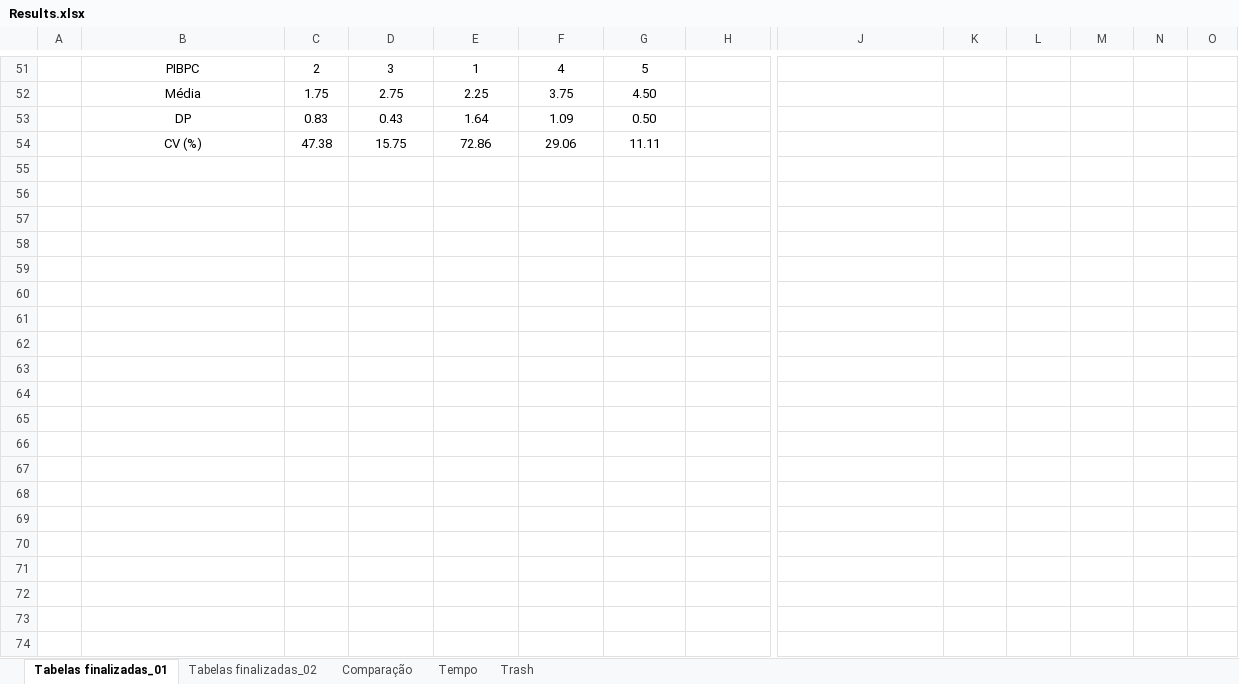
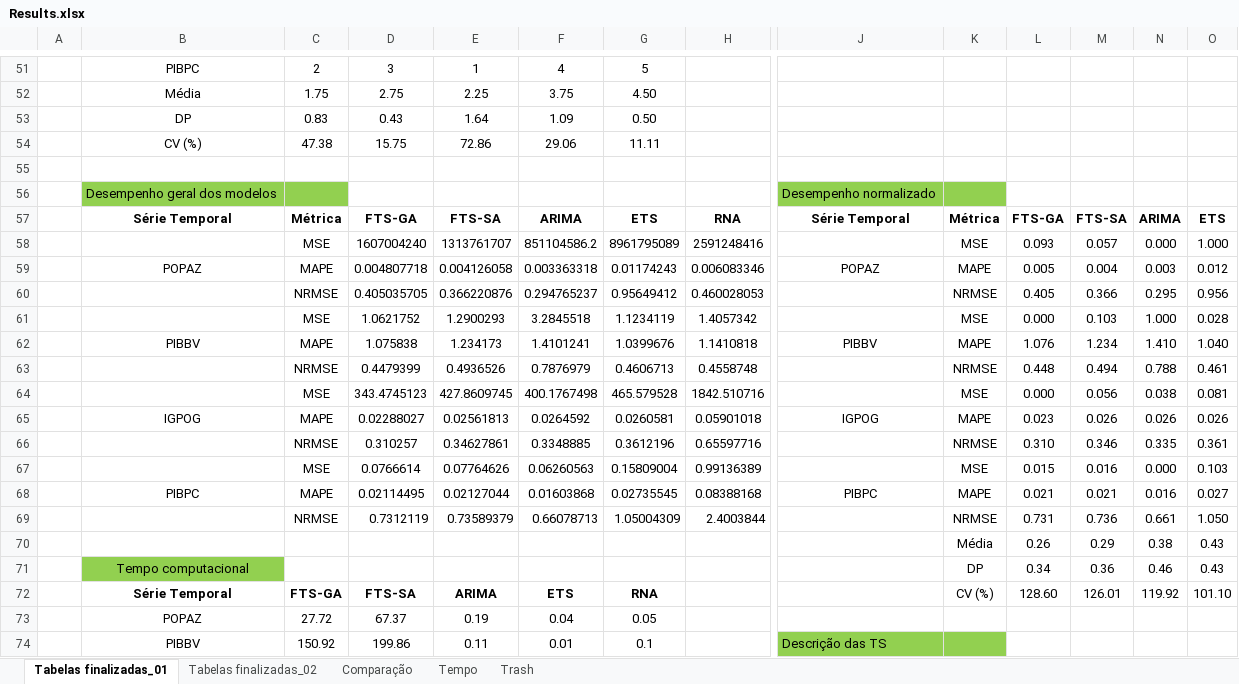
Before and after one commit to jairpaulino/fuzzy-ts-opt, an Excel workbook: fuzzy-ts-opt/Results/Results.xlsx, sheet Tabelas finalizadas_01, drawn as a sheet; only a part is shown, gaps mark what is left out; values as stored, in another font and other column widths than the file's, no borders; conditional formats not drawn; rows hold the shown columns only; the diff covers the shown part only; the diff names each change by its address in the sheet, - before the commit and + after, or states it on an @@ line.

Commit message:
Update Results.xlsx

```diff
--- a/fuzzy-ts-opt/Results/Results.xlsx (sheet Tabelas finalizadas_01)
+++ b/fuzzy-ts-opt/Results/Results.xlsx (sheet Tabelas finalizadas_01)
+row 55: (empty)
+row 56:  | Desempenho geral dos modelos |  |  |  |  |  |  | Desempenho normalizado
+row 57:  | Série Temporal | Métrica | FTS-GA | FTS-SA | ARIMA | ETS | RNA | Série Temporal | Métrica | FTS-GA | FTS-SA | ARIMA | ETS
+row 58:  |  | MSE | 1607004240 | 1313761707 | 851104586.2 | 8961795089 | 2591248416 |  | MSE | 0.093 | 0.057 | 0.000 | 1.000
+row 59:  | POPAZ | MAPE | 0.004807718 | 0.004126058 | 0.003363318 | 0.01174243 | 0.006083346 | POPAZ | MAPE | 0.005 | 0.004 | 0.003 | 0.012
+row 60:  |  | NRMSE | 0.405035705 | 0.366220876 | 0.294765237 | 0.95649412 | 0.460028053 |  | NRMSE | 0.405 | 0.366 | 0.295 | 0.956
+row 61:  |  | MSE | 1.0621752 | 1.2900293 | 3.2845518 | 1.1234119 | 1.4057342 |  | MSE | 0.000 | 0.103 | 1.000 | 0.028
+row 62:  | PIBBV | MAPE | 1.075838 | 1.234173 | 1.4101241 | 1.0399676 | 1.1410818 | PIBBV | MAPE | 1.076 | 1.234 | 1.410 | 1.040
+row 63:  |  | NRMSE | 0.4479399 | 0.4936526 | 0.7876979 | 0.4606713 | 0.4558748 |  | NRMSE | 0.448 | 0.494 | 0.788 | 0.461
+row 64:  |  | MSE | 343.4745123 | 427.8609745 | 400.1767498 | 465.579528 | 1842.510716 |  | MSE | 0.000 | 0.056 | 0.038 | 0.081
+row 65:  | IGPOG | MAPE | 0.02288027 | 0.02561813 | 0.0264592 | 0.0260581 | 0.05901018 | IGPOG | MAPE | 0.023 | 0.026 | 0.026 | 0.026
+row 66:  |  | NRMSE | 0.310257 | 0.34627861 | 0.3348885 | 0.3612196 | 0.65597716 |  | NRMSE | 0.310 | 0.346 | 0.335 | 0.361
+row 67:  |  | MSE | 0.0766614 | 0.07764626 | 0.06260563 | 0.15809004 | 0.99136389 |  | MSE | 0.015 | 0.016 | 0.000 | 0.103
+row 68:  | PIBPC | MAPE | 0.02114495 | 0.02127044 | 0.01603868 | 0.02735545 | 0.08388168 | PIBPC | MAPE | 0.021 | 0.021 | 0.016 | 0.027
+row 69:  |  | NRMSE | 0.7312119 | 0.73589379 | 0.66078713 | 1.05004309 | 2.4003844 |  | NRMSE | 0.731 | 0.736 | 0.661 | 1.050
+row 70:  |  |  |  |  |  |  |  |  | Média | 0.26 | 0.29 | 0.38 | 0.43
+row 71:  | Tempo computacional |  |  |  |  |  |  |  | DP | 0.34 | 0.36 | 0.46 | 0.43
+row 72:  | Série Temporal | FTS-GA | FTS-SA | ARIMA | ETS | RNA |  |  | CV (%) | 128.60 | 126.01 | 119.92 | 101.10
+row 73:  | POPAZ | 27.72 | 67.37 | 0.19 | 0.04 | 0.05
+row 74:  | PIBBV | 150.92 | 199.86 | 0.11 | 0.01 | 0.1 |  | Descrição das TS
```
Also changed, not shown: 35 added rows and cell formats elsewhere in this sheet.
